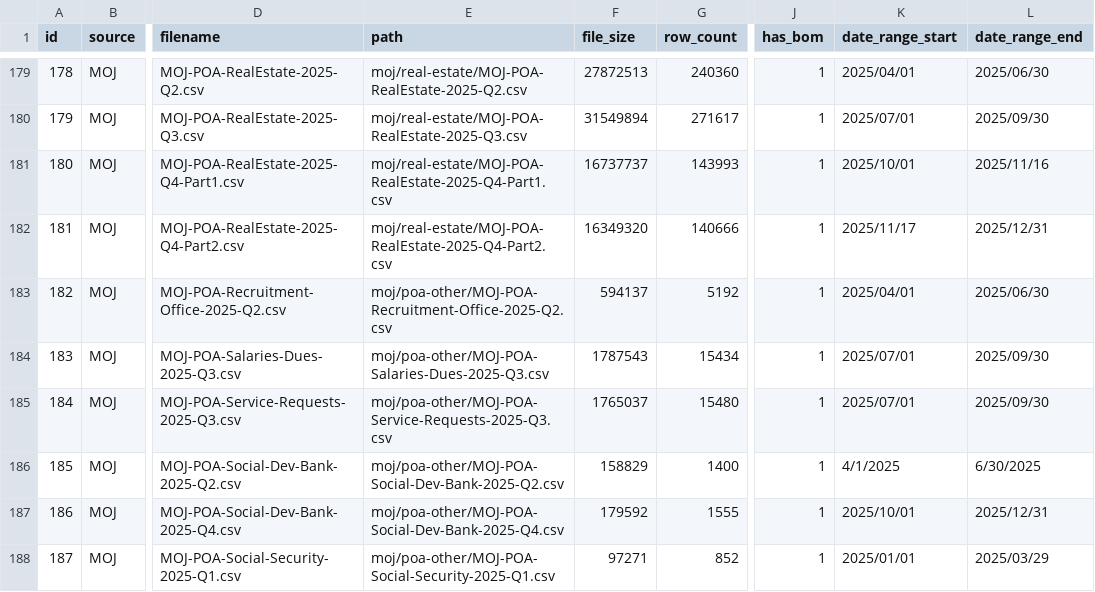
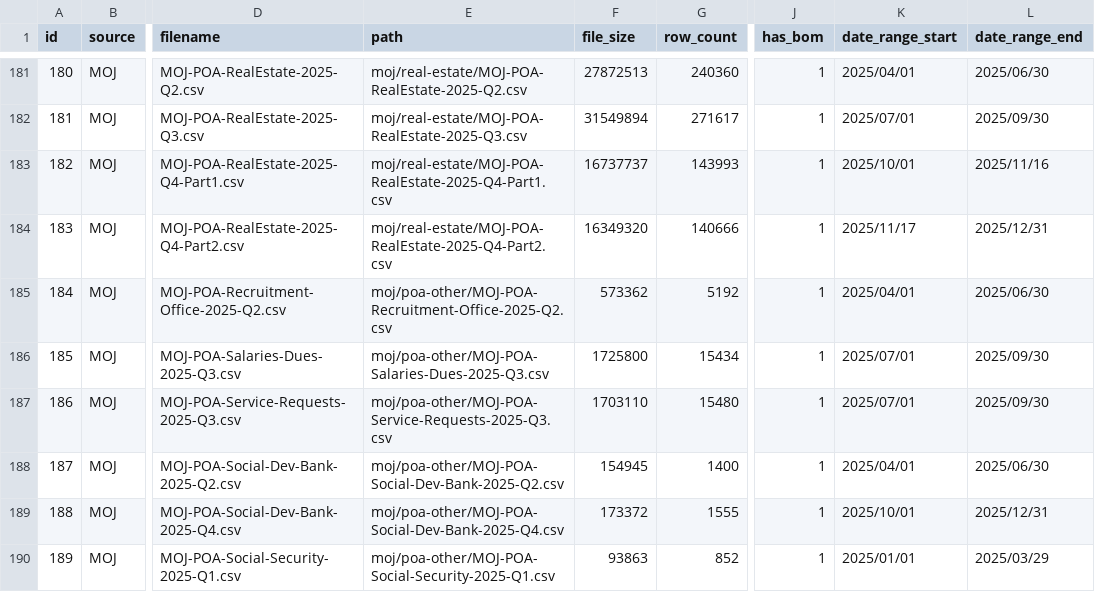
Before and after one commit to amirshurrab/Iskan-Data, a CSV file: data/registry_files.csv, drawn as a sheet; only a part is shown, gaps mark what is left out; addresses are those after the commit; the diff covers the shown part only; the diff names each change by its address in the sheet, - before the commit and + after, or states it on an @@ line.

```diff
--- a/data/registry_files.csv
+++ b/data/registry_files.csv
@@ column A (id) renumbered from row 7 down @@
-F185 (file_size): 594137
+F185 (file_size): 573362
-F186 (file_size): 1787543
+F186 (file_size): 1725800
-F187 (file_size): 1765037
+F187 (file_size): 1703110
-F188 (file_size): 158829
+F188 (file_size): 154945
-K188 (date_range_start): 4/1/2025
+K188 (date_range_start): 2025/04/01
-L188 (date_range_end): 6/30/2025
+L188 (date_range_end): 2025/06/30
-F189 (file_size): 179592
+F189 (file_size): 173372
-F190 (file_size): 97271
+F190 (file_size): 93863
```
Also changed, not shown: 2 added rows and 83 edited cells elsewhere in this file, data/registry_enums.csv, data/registry_fields.csv, 2 other files.
